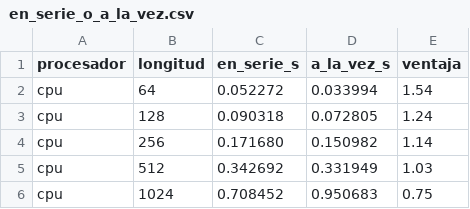
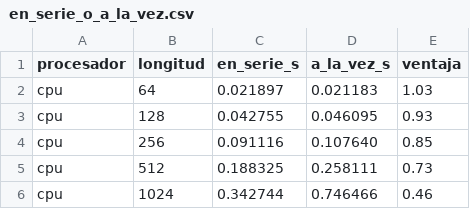
Before and after one commit to CarlosCapitan/la-siguiente-palabra, a CSV file: codigo/en_serie_o_a_la_vez.csv, drawn as a sheet.

```diff
--- a/codigo/en_serie_o_a_la_vez.csv
+++ b/codigo/en_serie_o_a_la_vez.csv
@@ -1,6 +1,6 @@
 procesador,longitud,en_serie_s,a_la_vez_s,ventaja
-cpu,64,0.052272,0.033994,1.54
-cpu,128,0.090318,0.072805,1.24
-cpu,256,0.171680,0.150982,1.14
-cpu,512,0.342692,0.331949,1.03
-cpu,1024,0.708452,0.950683,0.75
+cpu,64,0.021897,0.021183,1.03
+cpu,128,0.042755,0.046095,0.93
+cpu,256,0.091116,0.107640,0.85
+cpu,512,0.188325,0.258111,0.73
+cpu,1024,0.342744,0.746466,0.46
```
Also changed, not shown: 5 other files.
